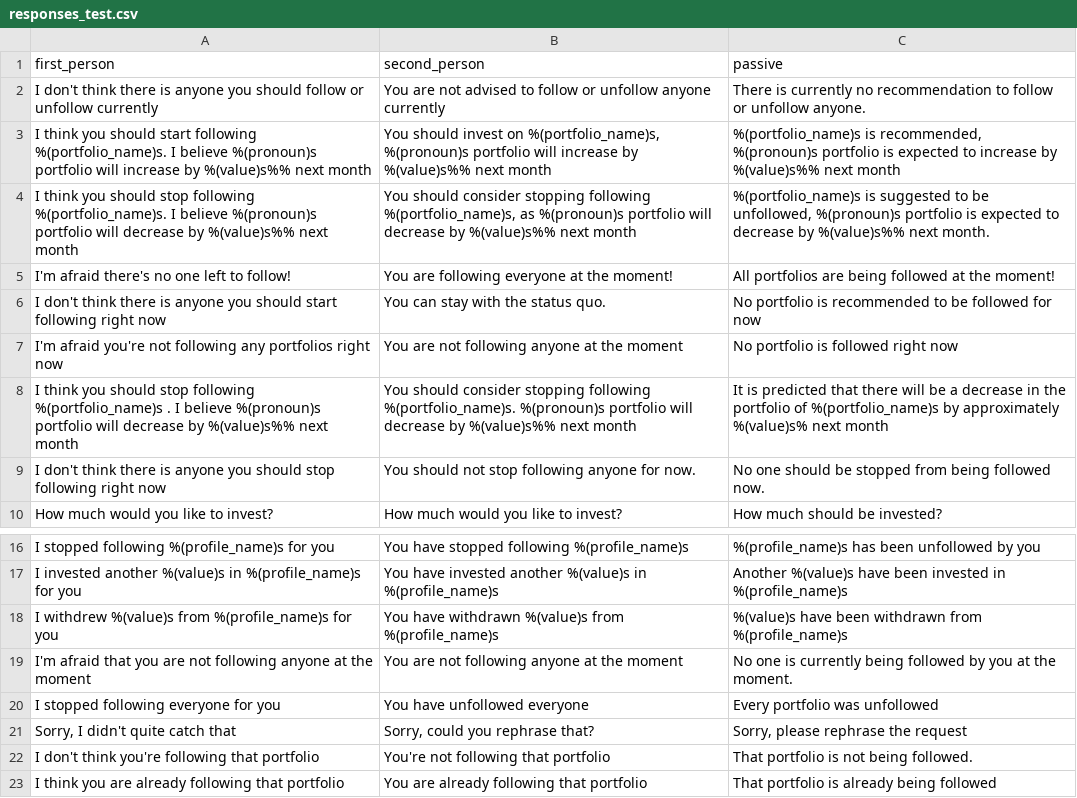
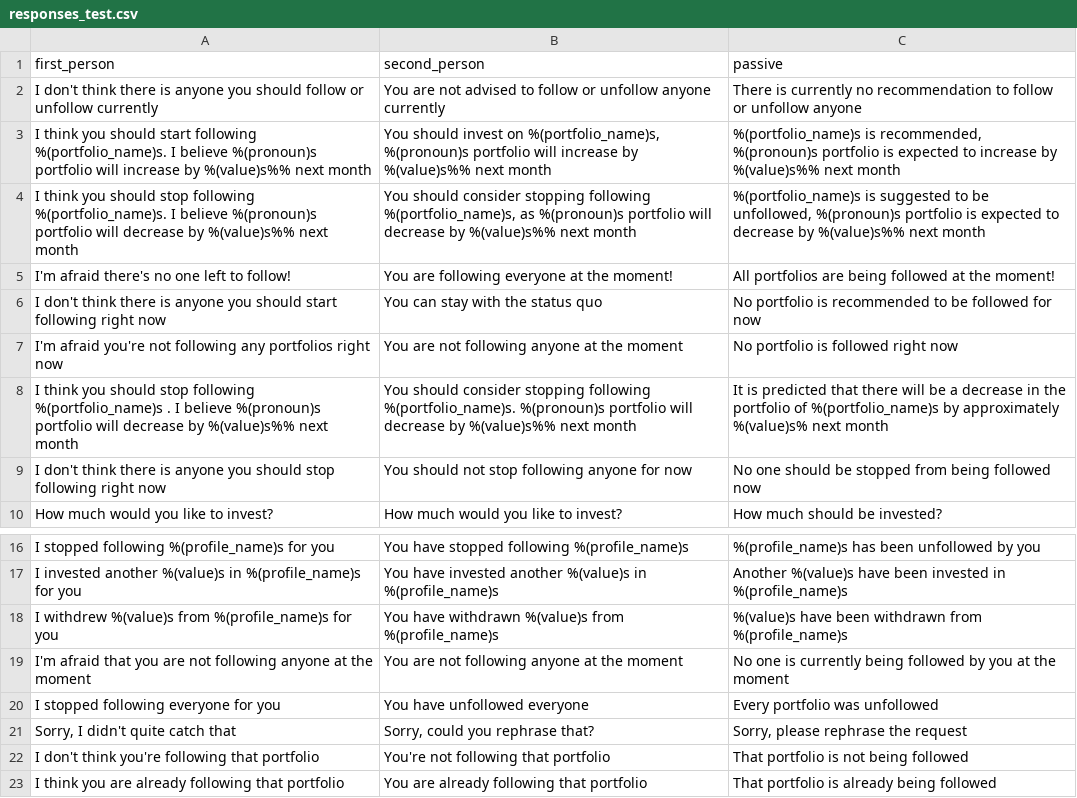
Before and after one commit to ecostanza/SocialTradingChatbot, a CSV file: rasachat/responses_test.csv, drawn as a sheet; only a part is shown, gaps mark what is left out.

Commit message:
removed . in the chatbot responses to make it consistent

```diff
--- a/rasachat/responses_test.csv
+++ b/rasachat/responses_test.csv
@@ -1,10 +1,10 @@
 first_person,second_person,passive
-"I don't think there is anyone you should follow or unfollow currently","You are not advised to follow or unfollow anyone currently","There is currently no recommendation to follow or unfollow anyone."
+"I don't think there is anyone you should follow or unfollow currently","You are not advised to follow or unfollow anyone currently","There is currently no recommendation to follow or unfollow anyone"
 "I think you should start following %(portfolio_name)s. I believe %(pronoun)s portfolio will increase by %(value)s%% next month","You should invest on %(portfolio_name)s, %(pronoun)s portfolio will increase by %(value)s%% next month","%(portfolio_name)s is recommended, %(pronoun)s portfolio is expected to increase by %(value)s%% next month"
-"I think you should stop following %(portfolio_name)s. I believe %(pronoun)s portfolio will decrease by %(value)s%% next month","You should consider stopping following %(portfolio_name)s, as %(pronoun)s portfolio will decrease by %(value)s%% next month","%(portfolio_name)s is suggested to be unfollowed, %(pronoun)s portfolio is expected to decrease by %(value)s%% next month."
+"I think you should stop following %(portfolio_name)s. I believe %(pronoun)s portfolio will decrease by %(value)s%% next month","You should consider stopping following %(portfolio_name)s, as %(pronoun)s portfolio will decrease by %(value)s%% next month","%(portfolio_name)s is suggested to be unfollowed, %(pronoun)s portfolio is expected to decrease by %(value)s%% next month"
 "I'm afraid there's no one left to follow!","You are following everyone at the moment!","All portfolios are being followed at the moment!"
-"I don't think there is anyone you should start following right now","You can stay with the status quo.","No portfolio is recommended to be followed for now"
+"I don't think there is anyone you should start following right now","You can stay with the status quo","No portfolio is recommended to be followed for now"
 "I'm afraid you're not following any portfolios right now","You are not following anyone at the moment","No portfolio is followed right now"
 "I think you should stop following %(portfolio_name)s . I believe %(pronoun)s portfolio will decrease by %(value)s%% next month","You should consider stopping following %(portfolio_name)s. %(pronoun)s portfolio will decrease by %(value)s%% next month","It is predicted that there will be a decrease in the portfolio of %(portfolio_name)s by approximately %(value)s% next month"
-"I don't think there is anyone you should stop following right now","You should not stop following anyone for now.","No one should be stopped from being followed now."
+"I don't think there is anyone you should stop following right now","You should not stop following anyone for now","No one should be stopped from being followed now"
 "How much would you like to invest?","How much would you like to invest?","How much should be invested?"
@@ -18,6 +18,6 @@ first_person,second_person,passive
 "I withdrew %(value)s from %(profile_name)s for you","You have withdrawn %(value)s from %(profile_name)s","%(value)s have been withdrawn from %(profile_name)s"
-"I'm afraid that you are not following anyone at the moment","You are not following anyone at the moment","No one is currently being followed by you at the moment."
+"I'm afraid that you are not following anyone at the moment","You are not following anyone at the moment","No one is currently being followed by you at the moment"
 "I stopped following everyone for you","You have unfollowed everyone","Every portfolio was unfollowed"
 "Sorry, I didn't quite catch that","Sorry, could you rephrase that?","Sorry, please rephrase the request"
-"I don't think you're following that portfolio","You're not following that portfolio","That portfolio is not being followed."
+"I don't think you're following that portfolio","You're not following that portfolio","That portfolio is not being followed"
 "I think you are already following that portfolio","You are already following that portfolio","That portfolio is already being followed"
```
